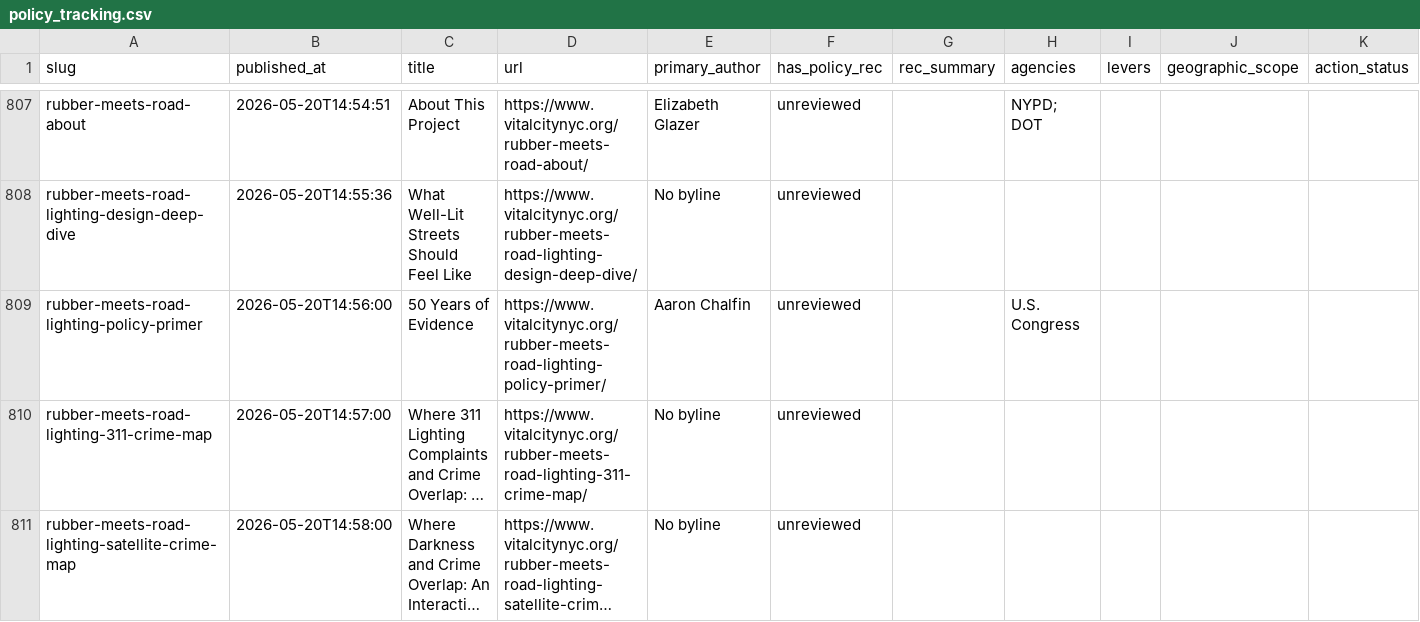
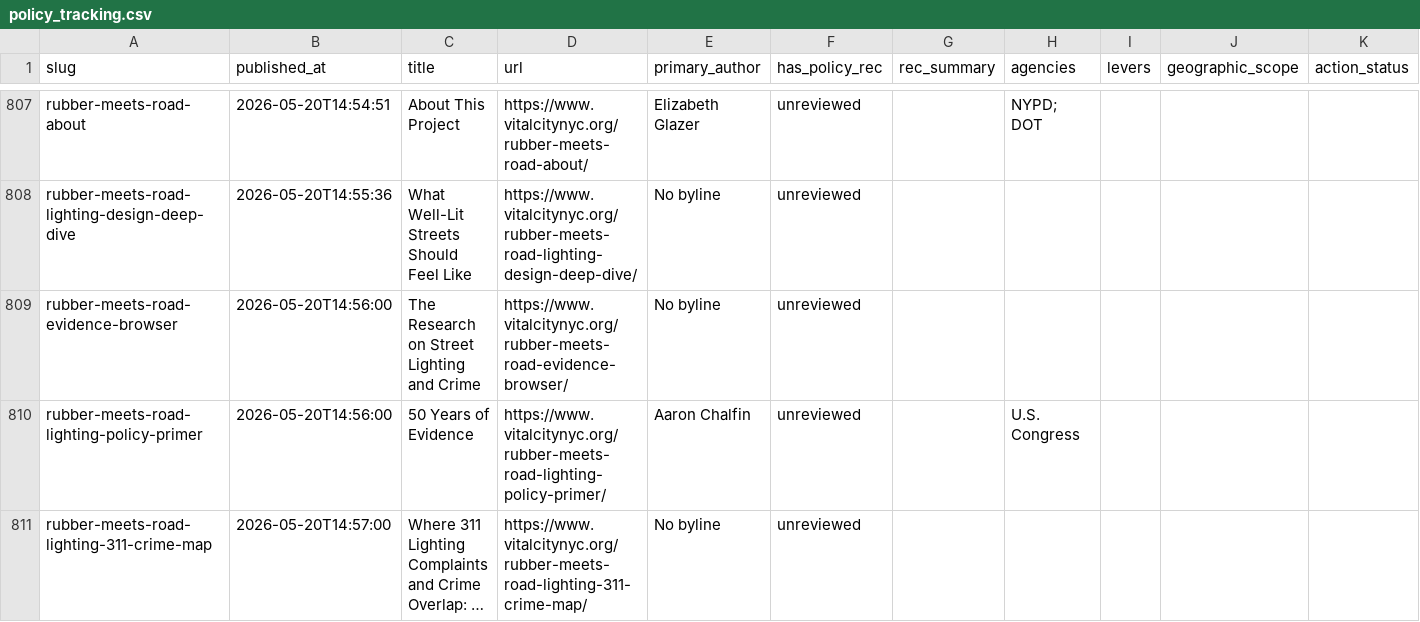
Before and after one commit to tedalcorn/VC-policy-tracker, a CSV file: policy_tracking.csv, drawn as a sheet; only a part is shown, gaps mark what is left out; the shorter side is filled out with more unchanged rows; long unchanged cells end in …; rows hold the shown columns only; the diff names each change by its address in the sheet, - before the commit and + after, or states it on an @@ line.

Commit message:
Auto-update 2026-08-18: fresh Vital City fetch

```diff
--- a/policy_tracking.csv
+++ b/policy_tracking.csv
+row 809: rubber-meets-road-evidence-browser | 2026-05-20T14:56:00 | The Research on Street Lighting and Crime | https://www.vitalcitynyc.org/rubber-meets-road-evidence-browser/ | No byline | unreviewed
```
Also changed, not shown: 4 other files.
